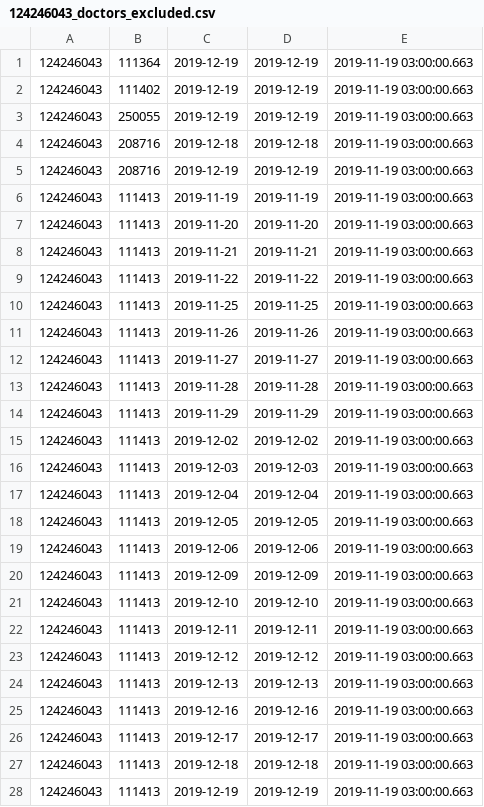
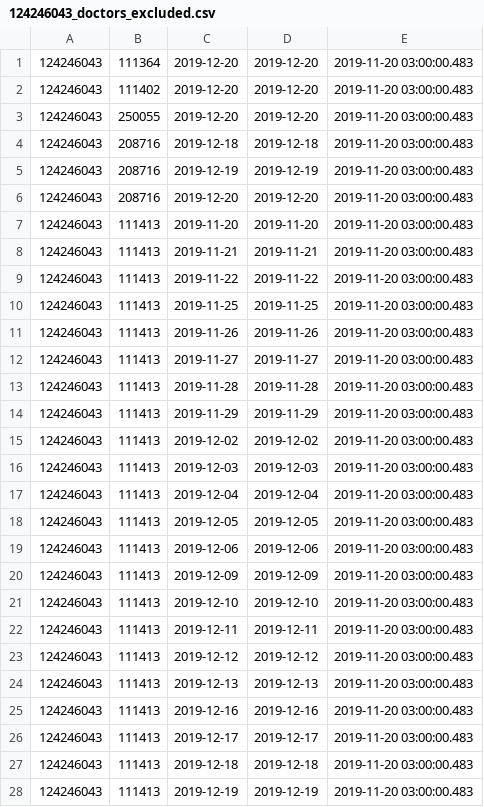
Before and after one commit to vilnius/naujosios-vilnios-poliklinika, a CSV file: 124246043_doctors_excluded.csv, drawn as a sheet; only a part is shown; the diff covers the shown part only.

```diff
--- a/124246043_doctors_excluded.csv
+++ b/124246043_doctors_excluded.csv
@@ -1,28 +1,28 @@
-124246043;111364;2019-12-19;2019-12-19;2019-11-19 03:00:00.663
-124246043;111402;2019-12-19;2019-12-19;2019-11-19 03:00:00.663
-124246043;250055;2019-12-19;2019-12-19;2019-11-19 03:00:00.663
-124246043;208716;2019-12-18;2019-12-18;2019-11-19 03:00:00.663
-124246043;208716;2019-12-19;2019-12-19;2019-11-19 03:00:00.663
-124246043;111413;2019-11-19;2019-11-19;2019-11-19 03:00:00.663
-124246043;111413;2019-11-20;2019-11-20;2019-11-19 03:00:00.663
-124246043;111413;2019-11-21;2019-11-21;2019-11-19 03:00:00.663
-124246043;111413;2019-11-22;2019-11-22;2019-11-19 03:00:00.663
-124246043;111413;2019-11-25;2019-11-25;2019-11-19 03:00:00.663
-124246043;111413;2019-11-26;2019-11-26;2019-11-19 03:00:00.663
-124246043;111413;2019-11-27;2019-11-27;2019-11-19 03:00:00.663
-124246043;111413;2019-11-28;2019-11-28;2019-11-19 03:00:00.663
-124246043;111413;2019-11-29;2019-11-29;2019-11-19 03:00:00.663
-124246043;111413;2019-12-02;2019-12-02;2019-11-19 03:00:00.663
-124246043;111413;2019-12-03;2019-12-03;2019-11-19 03:00:00.663
-124246043;111413;2019-12-04;2019-12-04;2019-11-19 03:00:00.663
-124246043;111413;2019-12-05;2019-12-05;2019-11-19 03:00:00.663
-124246043;111413;2019-12-06;2019-12-06;2019-11-19 03:00:00.663
-124246043;111413;2019-12-09;2019-12-09;2019-11-19 03:00:00.663
-124246043;111413;2019-12-10;2019-12-10;2019-11-19 03:00:00.663
-124246043;111413;2019-12-11;2019-12-11;2019-11-19 03:00:00.663
-124246043;111413;2019-12-12;2019-12-12;2019-11-19 03:00:00.663
-124246043;111413;2019-12-13;2019-12-13;2019-11-19 03:00:00.663
-124246043;111413;2019-12-16;2019-12-16;2019-11-19 03:00:00.663
-124246043;111413;2019-12-17;2019-12-17;2019-11-19 03:00:00.663
-124246043;111413;2019-12-18;2019-12-18;2019-11-19 03:00:00.663
-124246043;111413;2019-12-19;2019-12-19;2019-11-19 03:00:00.663
+124246043;111364;2019-12-20;2019-12-20;2019-11-20 03:00:00.483
+124246043;111402;2019-12-20;2019-12-20;2019-11-20 03:00:00.483
+124246043;250055;2019-12-20;2019-12-20;2019-11-20 03:00:00.483
+124246043;208716;2019-12-18;2019-12-18;2019-11-20 03:00:00.483
+124246043;208716;2019-12-19;2019-12-19;2019-11-20 03:00:00.483
+124246043;208716;2019-12-20;2019-12-20;2019-11-20 03:00:00.483
+124246043;111413;2019-11-20;2019-11-20;2019-11-20 03:00:00.483
+124246043;111413;2019-11-21;2019-11-21;2019-11-20 03:00:00.483
+124246043;111413;2019-11-22;2019-11-22;2019-11-20 03:00:00.483
+124246043;111413;2019-11-25;2019-11-25;2019-11-20 03:00:00.483
+124246043;111413;2019-11-26;2019-11-26;2019-11-20 03:00:00.483
+124246043;111413;2019-11-27;2019-11-27;2019-11-20 03:00:00.483
+124246043;111413;2019-11-28;2019-11-28;2019-11-20 03:00:00.483
+124246043;111413;2019-11-29;2019-11-29;2019-11-20 03:00:00.483
+124246043;111413;2019-12-02;2019-12-02;2019-11-20 03:00:00.483
+124246043;111413;2019-12-03;2019-12-03;2019-11-20 03:00:00.483
+124246043;111413;2019-12-04;2019-12-04;2019-11-20 03:00:00.483
+124246043;111413;2019-12-05;2019-12-05;2019-11-20 03:00:00.483
+124246043;111413;2019-12-06;2019-12-06;2019-11-20 03:00:00.483
+124246043;111413;2019-12-09;2019-12-09;2019-11-20 03:00:00.483
+124246043;111413;2019-12-10;2019-12-10;2019-11-20 03:00:00.483
+124246043;111413;2019-12-11;2019-12-11;2019-11-20 03:00:00.483
+124246043;111413;2019-12-12;2019-12-12;2019-11-20 03:00:00.483
+124246043;111413;2019-12-13;2019-12-13;2019-11-20 03:00:00.483
+124246043;111413;2019-12-16;2019-12-16;2019-11-20 03:00:00.483
+124246043;111413;2019-12-17;2019-12-17;2019-11-20 03:00:00.483
+124246043;111413;2019-12-18;2019-12-18;2019-11-20 03:00:00.483
+124246043;111413;2019-12-19;2019-12-19;2019-11-20 03:00:00.483
```
Also changed, not shown: 1 added row, 1 removed row and 22 edited cells elsewhere in this file, 124246043_family_doctors_list.csv, 1 other file.
